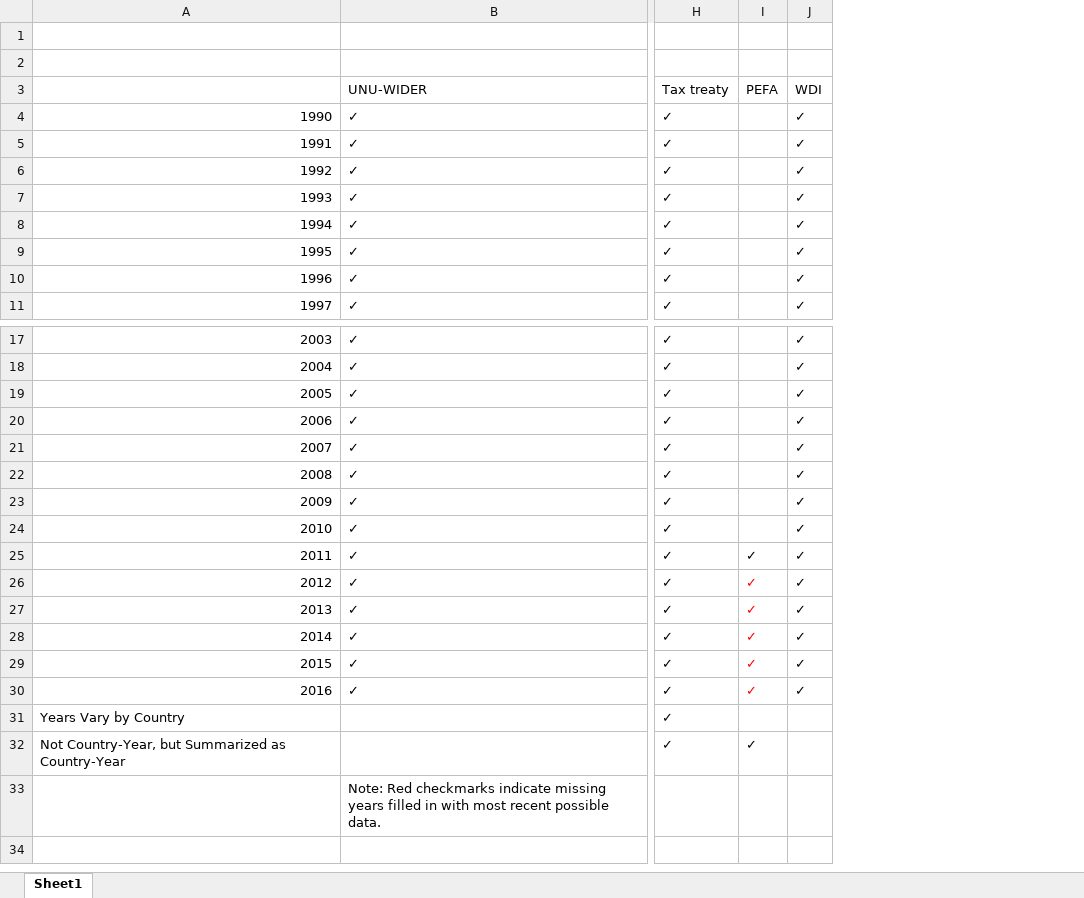
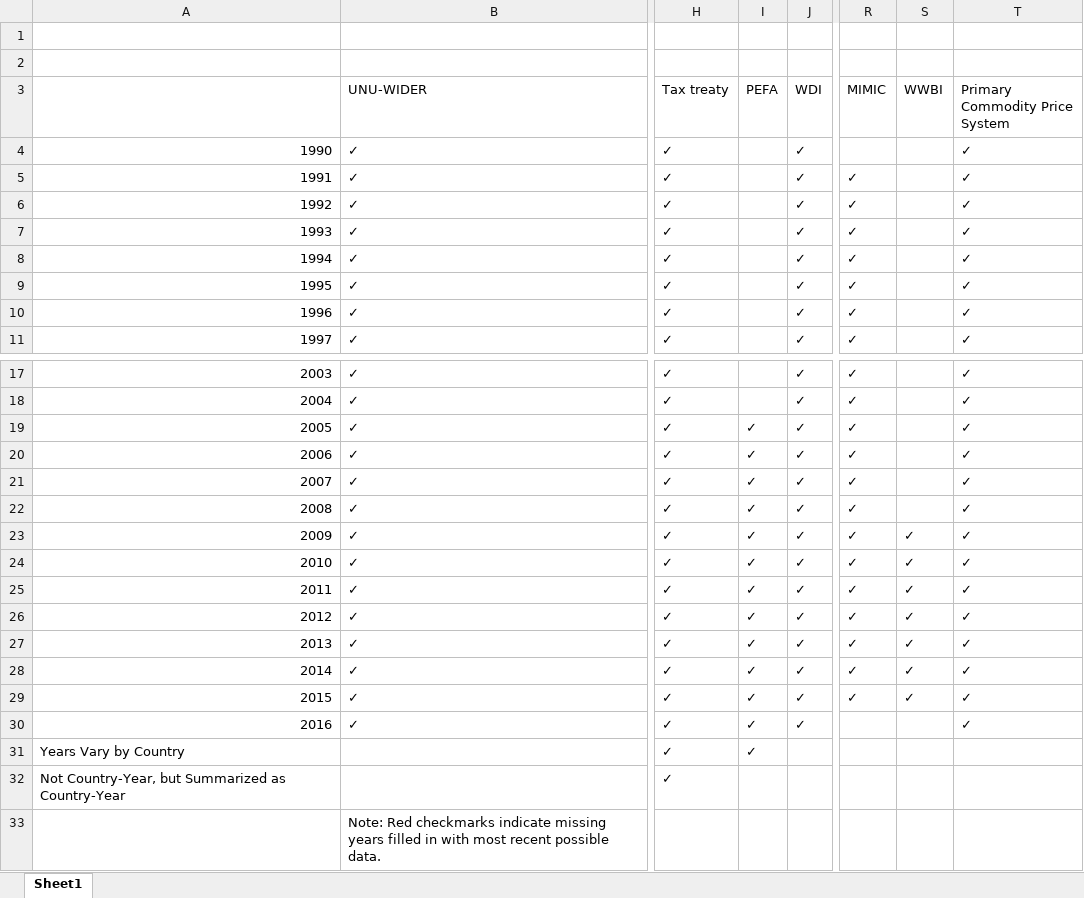
Before and after one commit to Revenue-Academy/Tax-Datasets, an Excel workbook: Country-Year Data/Datasets and Years.xlsx, sheet Sheet1, drawn as a sheet; only a part is shown, gaps mark what is left out; values as stored, in another font and other column widths than the file's, no borders; the diff names each change by its address in the sheet, - before the commit and + after, or states it on an @@ line.

```diff
--- a/Country-Year Data/Datasets and Years.xlsx (sheet Sheet1)
+++ b/Country-Year Data/Datasets and Years.xlsx (sheet Sheet1)
+column R (MIMIC), rows 5-11: all ✓; rows 17-29: all ✓
+column S (WWBI), rows 23-29: all ✓
+column T (Primary Commodity Price System), rows 4-11: all ✓; rows 17-30: all ✓
-I19:I24 (PEFA): (empty)
+I19:I24 (PEFA): ✓
-I26:I30 text colour: #FF0000
+I26:I30 text colour: black
-I31 (PEFA): (empty)
+I31 (PEFA): ✓
-I32 (PEFA): ✓
+I32 (PEFA): (empty)
```
Also changed, not shown: 2 other files.
